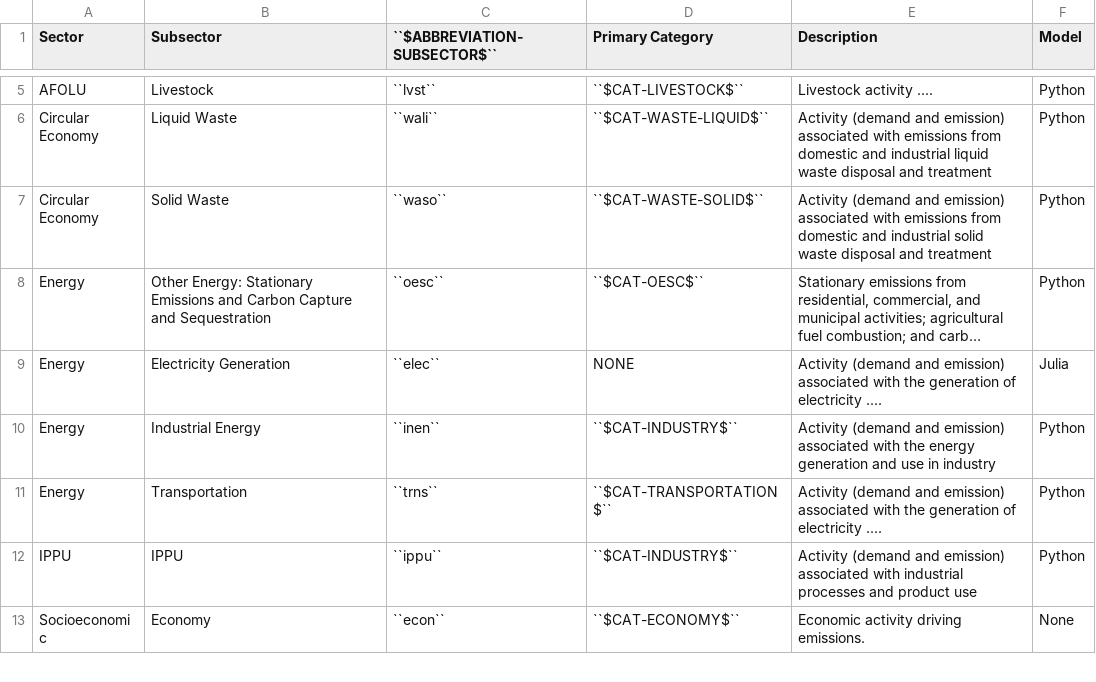
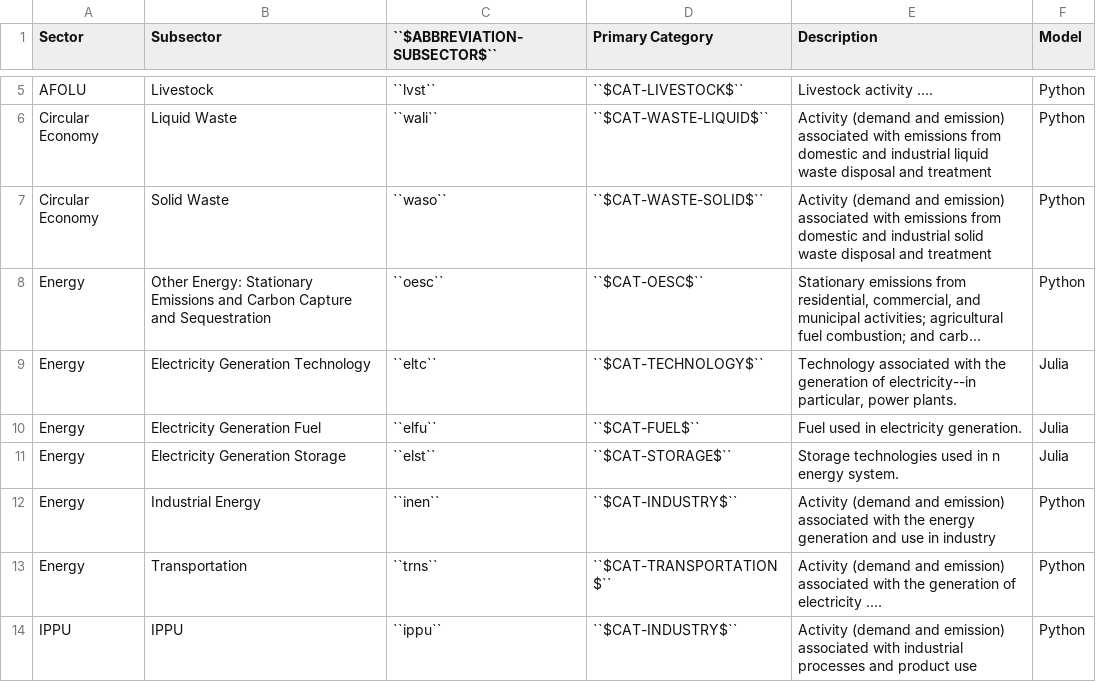
Before and after one commit to jarojasag/lac_decarbonization, a CSV file: docs/source/csvs/attribute_subsector.csv, drawn as a sheet; only a part is shown, gaps mark what is left out; the shorter side is filled out with more unchanged rows; long unchanged cells end in …; the diff names each change by its address in the sheet, - before the commit and + after, or states it on an @@ line.

```diff
--- a/docs/source/csvs/attribute_subsector.csv
+++ b/docs/source/csvs/attribute_subsector.csv
-B9 (Subsector): Electricity Generation
+B9 (Subsector): Electricity Generation Technology
-C9 (``$ABBREVIATION-SUBSECTOR$``): ``elec``
+C9 (``$ABBREVIATION-SUBSECTOR$``): ``eltc``
-D9 (Primary Category): NONE
+D9 (Primary Category): ``$CAT-TECHNOLOGY$``
-E9 (Description): Activity (demand and emission) associated with the generation of electricity ....
+E9 (Description): Technology associated with the generation of electricity--in particular, power plants.
+row 10: Energy | Electricity Generation Fuel | ``elfu`` | ``$CAT-FUEL$`` | Fuel used in electricity generation. | Julia
+row 11: Energy | Electricity Generation Storage | ``elst`` | ``$CAT-STORAGE$`` | Storage technologies used in n energy system. | Julia
```
Also changed, not shown: docs/source/csvs/table_varreqs_by_category_af_agrc.csv, docs/source/csvs/table_varreqs_by_category_af_frst.csv, 46 other files.
